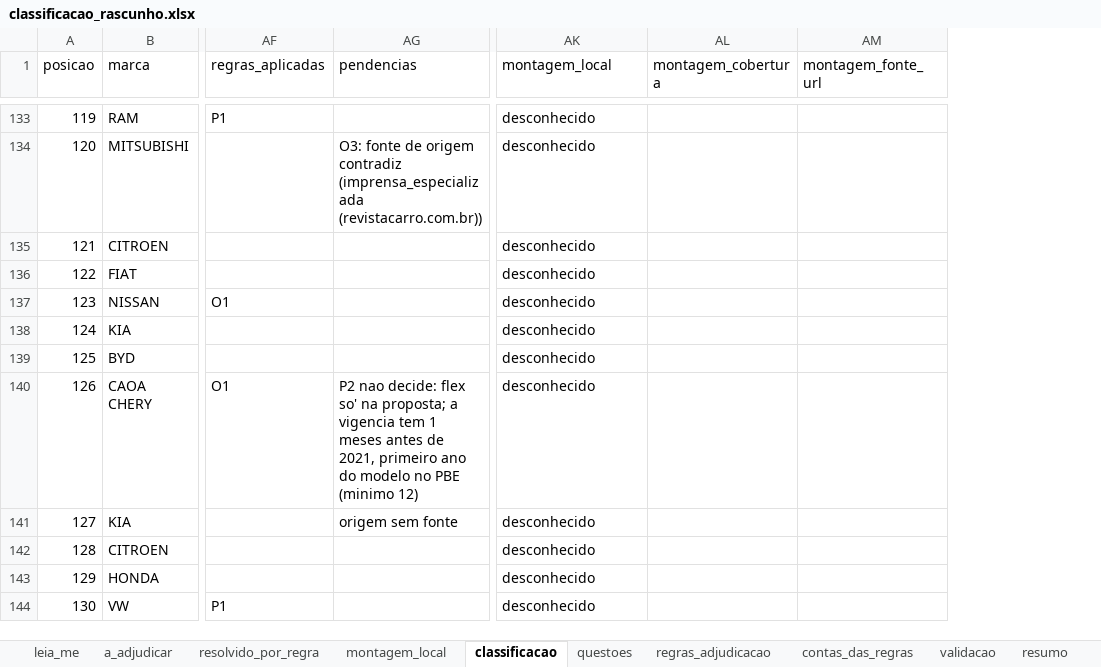
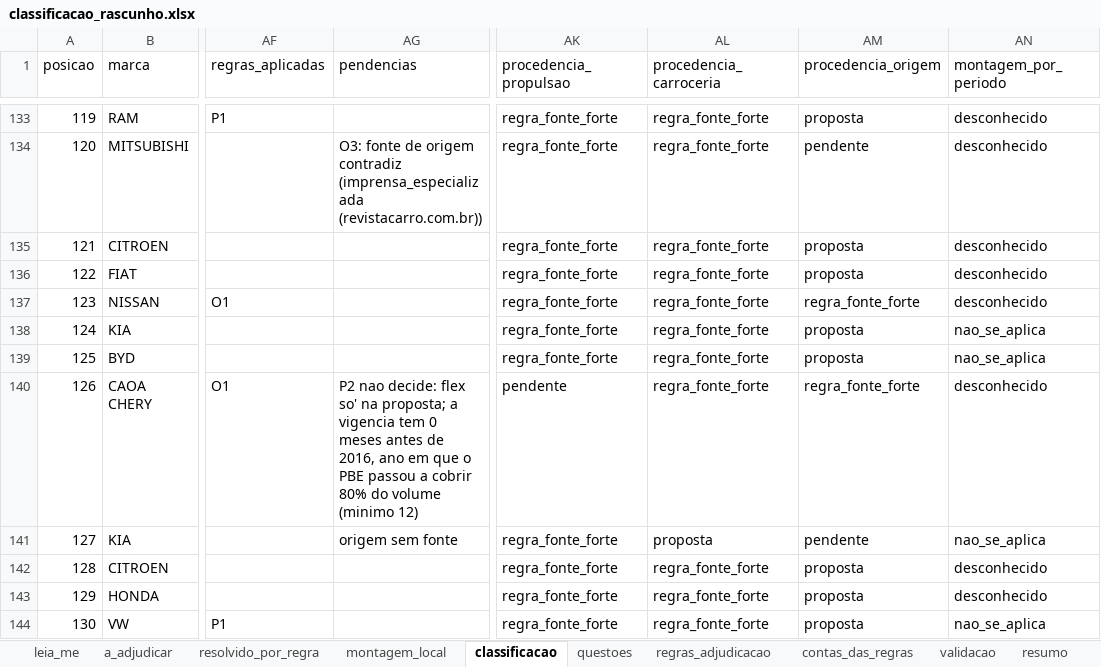
Before and after one commit to FranciscoArejano/Mercado-Automotivo, an Excel workbook: saidas/classificacao_rascunho.xlsx, sheet classificacao, drawn as a sheet; only a part is shown, gaps mark what is left out; values as stored, in another font and other column widths than the file's, no borders; removed rows and columns are numbered as before the commit, all else as after; the diff covers the shown part only; the diff names each change by its address in the sheet, - before the commit and + after, or states it on an @@ line.

```diff
--- a/saidas/classificacao_rascunho.xlsx (sheet classificacao)
+++ b/saidas/classificacao_rascunho.xlsx (sheet classificacao)
+column AK (procedencia_propulsao), rows 133-144: regra_fonte_forte | regra_fonte_forte | regra_fonte_forte | regra_fonte_forte | regra_fonte_forte | regra_fonte_forte | regra_fonte_forte | pendente | regra_fonte_forte | regra_fonte_forte | regra_fonte_forte | regra_fonte_forte
+column AL (procedencia_carroceria), rows 133-144: regra_fonte_forte | regra_fonte_forte | regra_fonte_forte | regra_fonte_forte | regra_fonte_forte | regra_fonte_forte | regra_fonte_forte | regra_fonte_forte | proposta | regra_fonte_forte | regra_fonte_forte | regra_fonte_forte
+column AM (procedencia_origem), rows 133-144: proposta | pendente | proposta | proposta | regra_fonte_forte | proposta | proposta | regra_fonte_forte | pendente | proposta | proposta | proposta
-column AL (montagem_cobertura), empty
-column AM (montagem_fonte_url), empty
-AN1: montagem_local
+AN1: montagem_por_periodo
-AN138:AN139 (montagem_por_periodo): desconhecido
+AN138:AN139 (montagem_por_periodo): nao_se_aplica
-AG140 (pendencias): …vigencia tem 1 meses antes de 2021, primeiro ano do modelo no PBE (minimo 12)
+AG140 (pendencias): …vigencia tem 0 meses antes de 2016, ano em que o PBE passou a cobrir 80% do volume (minimo 12)
-AN141 (montagem_por_periodo): desconhecido
+AN141 (montagem_por_periodo): nao_se_aplica
-AN144 (montagem_por_periodo): desconhecido
+AN144 (montagem_por_periodo): nao_se_aplica
```
Also changed, not shown: 578 edited cells elsewhere in this sheet, sheet montagem_local, sheet a_adjudicar, sheet resolvido_por_regra, sheet pbe_nao_casados, sheet origem_fontes, sheet contas_das_regras, 5 more sheets, other sheet tabs, 46 other files.
